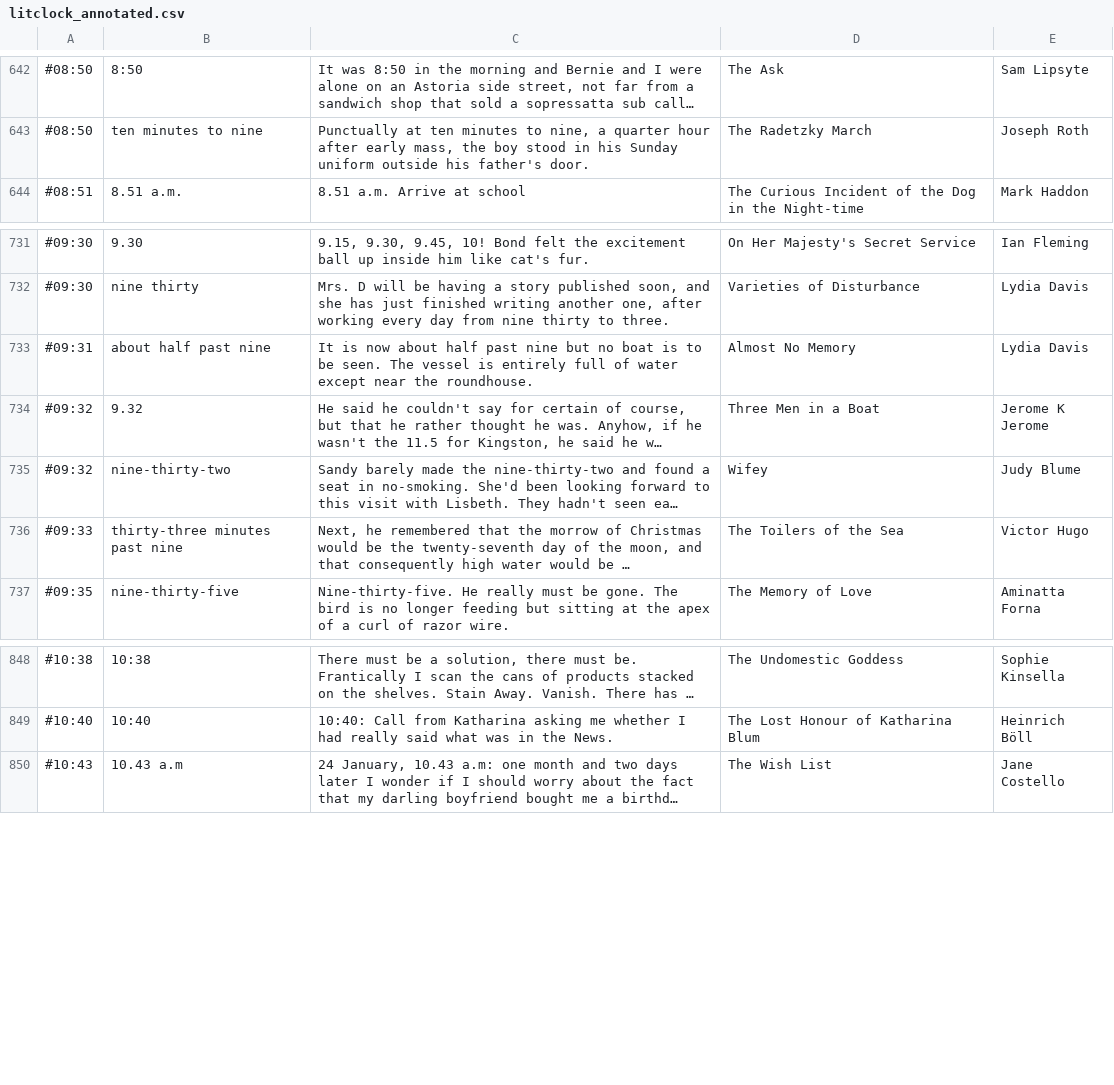
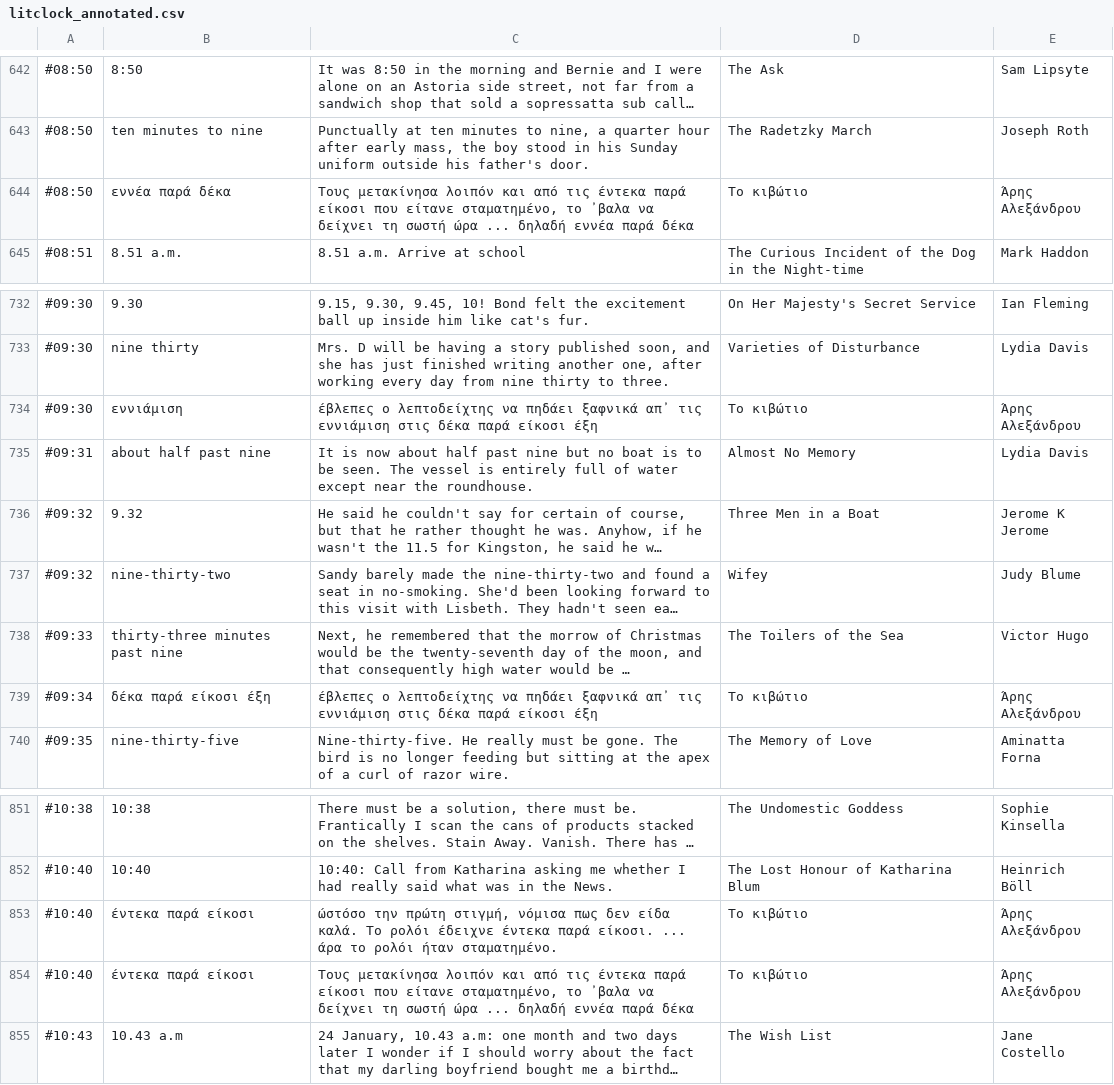
Before and after one commit to vasilisvg/literary-clock, a CSV file: litclock_annotated.csv, drawn as a sheet; only a part is shown, gaps mark what is left out; long unchanged cells end in …; the diff names each change by its address in the sheet, - before the commit and + after, or states it on an @@ line.

```diff
--- a/litclock_annotated.csv
+++ b/litclock_annotated.csv
+row 644: #08:50 | εννέα παρά δέκα | Τους μετακίνησα λοιπόν και από τις έντεκα παρά είκοσι που είτανε σταματημένο, το ᾽βαλα να δείχνει τη σωστή ώρα ... δηλαδή εννέα παρά δέκα | Το κιβώτιο | Άρης Αλεξάνδρου
+row 734: #09:30 | εννιάμιση | έβλεπες ο λεπτοδείχτης να πηδάει ξαφνικά απ᾽ τις εννιάμιση στις δέκα παρά είκοσι έξη | Το κιβώτιο | Άρης Αλεξάνδρου
+row 739: #09:34 | δέκα παρά είκοσι έξη | έβλεπες ο λεπτοδείχτης να πηδάει ξαφνικά απ᾽ τις εννιάμιση στις δέκα παρά είκοσι έξη | Το κιβώτιο | Άρης Αλεξάνδρου
+row 853: #10:40 | έντεκα παρά είκοσι | ώστόσο την πρώτη στιγμή, νόμισα πως δεν είδα καλά. Το ρολόι έδειχνε έντεκα παρά είκοσι. ... άρα το ρολόι ήταν σταματημένο. | Το κιβώτιο | Άρης Αλεξάνδρου
+row 854: #10:40 | έντεκα παρά είκοσι | Τους μετακίνησα λοιπόν και από τις έντεκα παρά είκοσι που είτανε σταματημένο, το ᾽βαλα να δείχνει τη σωστή ώρα ... δηλαδή εννέα παρά δέκα | Το κιβώτιο | Άρης Αλεξάνδρου
```
Also changed, not shown: 16 other files.
